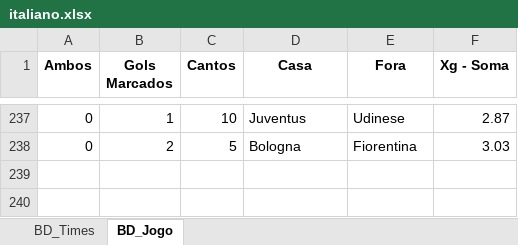
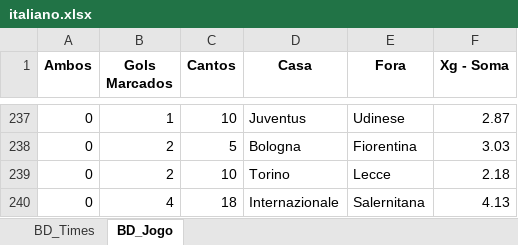
Before and after one commit to marcoscerqueira2603/pagina_apostas, an Excel workbook: italiano.xlsx, sheet BD_Jogo, drawn as a sheet; only a part is shown, gaps mark what is left out; values as stored, in another font and other column widths than the file's, no borders; the diff names each change by its address in the sheet, - before the commit and + after, or states it on an @@ line.

```diff
--- a/italiano.xlsx (sheet BD_Jogo)
+++ b/italiano.xlsx (sheet BD_Jogo)
+row 239: 0 | 2 | 10 | Torino | Lecce | 2.18
+row 240: 0 | 4 | 18 | Internazionale | Salernitana | 4.13
```
Also changed, not shown: sheet BD_Times, bundesliga.xlsx, espanhol.xlsx, 8 other files.
